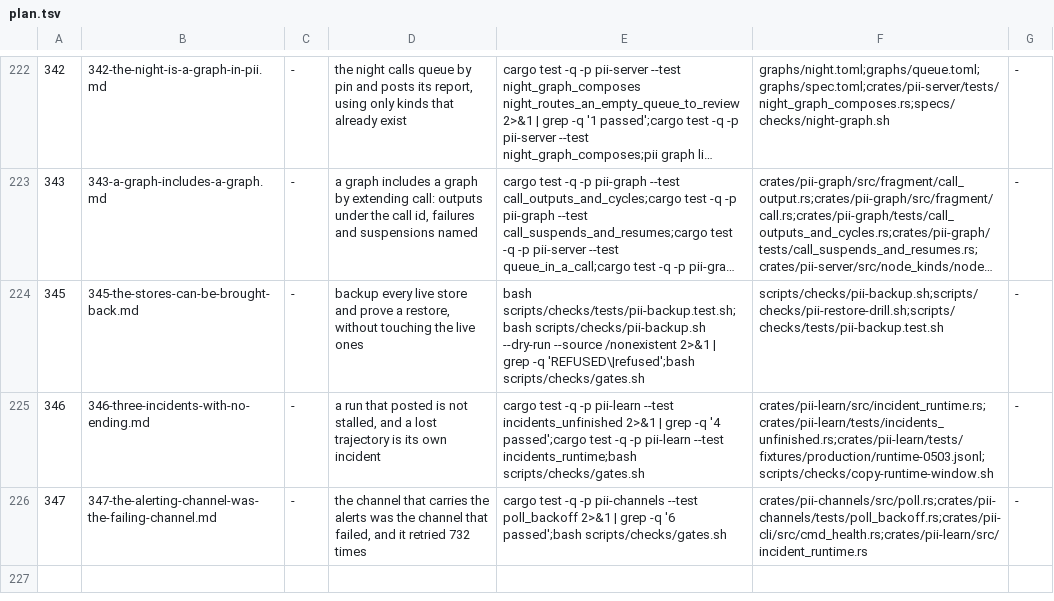
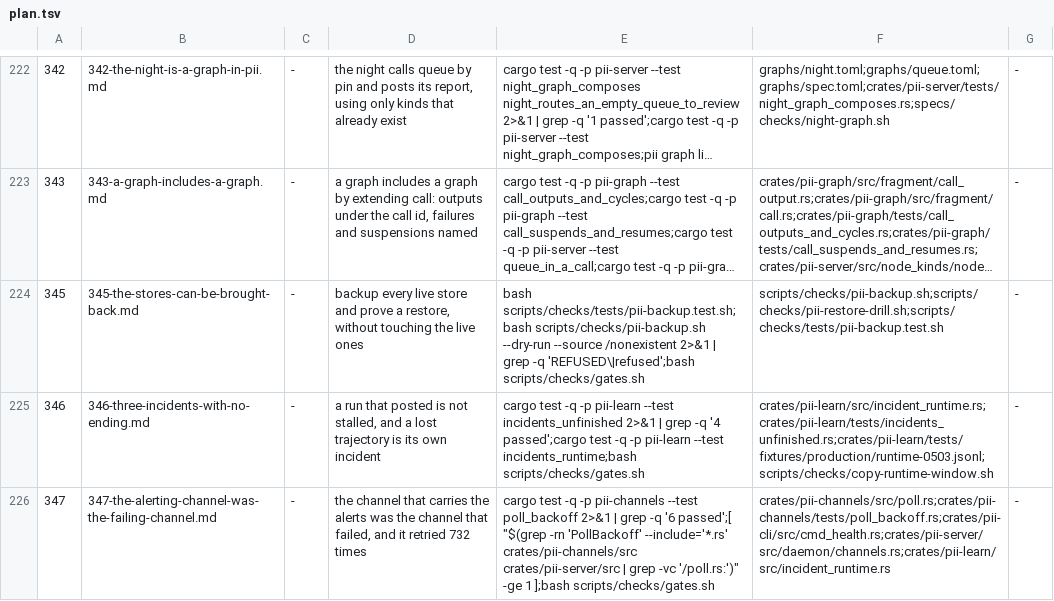
Before and after one commit to bitscrafts/pi-improved, a TSV file: scripts/autonomy/plan.tsv, drawn as a sheet; only a part is shown, gaps mark what is left out; long unchanged cells end in …; the diff names each change by its address in the sheet, - before the commit and + after, or states it on an @@ line.

Commit message:
347 built a library nothing called, so the spec now demands the running path
The first attempt produced `PollBackoff` and `health_line` with six passing tests, and nothing in the product used
either: `grep -rn PollBackoff --include='*.rs' crates | grep -v poll_backoff.rs` returned only its own definition.
The poll loop did not back off and `pii health` did not report the failing channel, so both requirements had exactly
zero effect while every test was green. That is the defect AGENTS.md §0b names, and it is the same one the
abandoned 343 attempt had.

The attempt is kept at _trash/347-unwired-20261102T224315Z as a starting point. The spec's contract now requires
each row to be proven THROUGH the running path — the poller's own attempts, the daemon's own health answer — and the
row carries a wiring criterion that is measured to fail today (rc 1) and can only pass when the loop actually uses
it.

```diff
--- a/scripts/autonomy/plan.tsv
+++ b/scripts/autonomy/plan.tsv
-E226: …-q '6 passed';bash scripts/checks/gates.sh
+E226: …-q '6 passed';[ "$(grep -rn 'PollBackoff' --include='*.rs' crates/pii-channels/src crates/pii-server/src | grep -vc '/poll.rs:')" -ge 1 ];bash scripts/checks/gates.sh
-F226: crates/pii-channels/src/poll.rs;crates/pii-channels/tests/poll_backoff.rs;crates/pii-cli/src/cmd_health.rs;crates/pii-learn/src/incident_runtime.rs
+F226: crates/pii-channels/src/poll.rs;crates/pii-channels/tests/poll_backoff.rs;crates/pii-cli/src/cmd_health.rs;crates/pii-server/src/daemon/channels.rs;crates/pii-learn/src/incident_runtime.rs
```
Also changed, not shown: 1 other file.
